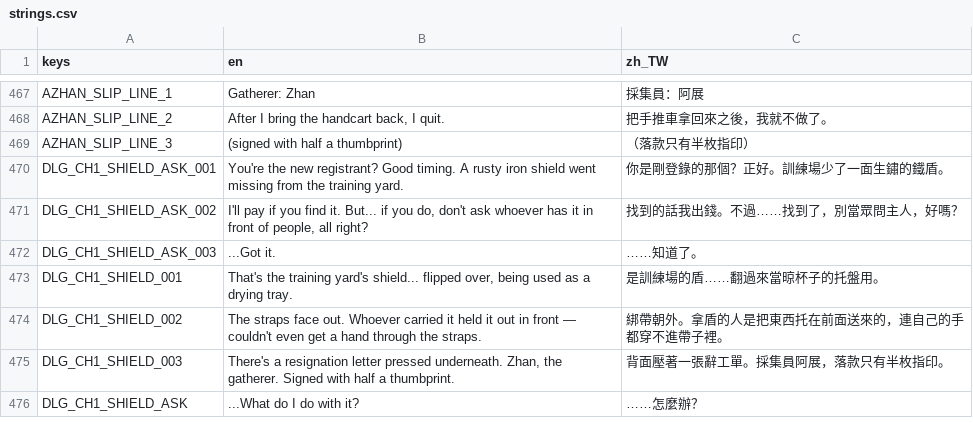
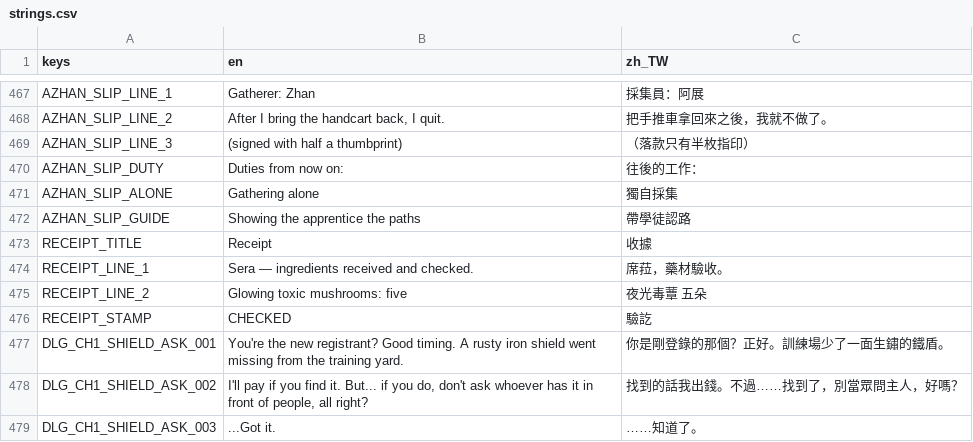
Before and after one commit to twjackysu/curses-too-useful, a CSV file: game/i18n/strings.csv, drawn as a sheet; only a part is shown, gaps mark what is left out; the shorter side is filled out with more unchanged rows.

```diff
--- a/game/i18n/strings.csv
+++ b/game/i18n/strings.csv
@@ -469,2 +469,9 @@ AZHAN_SLIP_LINE_2,"After I bring the handcart back, I quit.",把手推車拿回
 AZHAN_SLIP_LINE_3,(signed with half a thumbprint),（落款只有半枚指印）
+AZHAN_SLIP_DUTY,Duties from now on:,往後的工作：
+AZHAN_SLIP_ALONE,Gathering alone,獨自採集
+AZHAN_SLIP_GUIDE,Showing the apprentice the paths,帶學徒認路
+RECEIPT_TITLE,Receipt,收據
+RECEIPT_LINE_1,Sera — ingredients received and checked.,席菈，藥材驗收。
+RECEIPT_LINE_2,Glowing toxic mushrooms: five,夜光毒蕈　五朵
+RECEIPT_STAMP,CHECKED,驗訖
 DLG_CH1_SHIELD_ASK_001,You're the new registrant? Good timing. A rusty iron shield went missing from the training yard.,你是剛登錄的那個？正好。訓練場少了一面生鏽的鐵盾。
```
Also changed, not shown: 10 other files.
